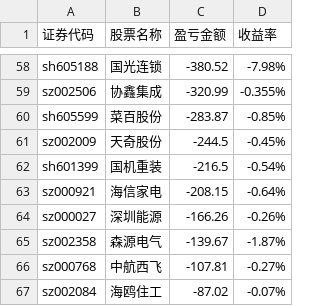
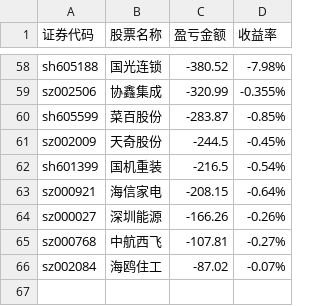
Before and after one commit to gniqizeuy/gniqizeuy.github.io, a CSV file: assets/data/yh_losses.csv, drawn as a sheet; only a part is shown, gaps mark what is left out; the diff names each change by its address in the sheet, - before the commit and + after, or states it on an @@ line.

```diff
--- a/assets/data/yh_losses.csv
+++ b/assets/data/yh_losses.csv
-row 65: sz002358 | 森源电气 | -139.67 | -1.87%
```
Also changed, not shown: 1 other file.
